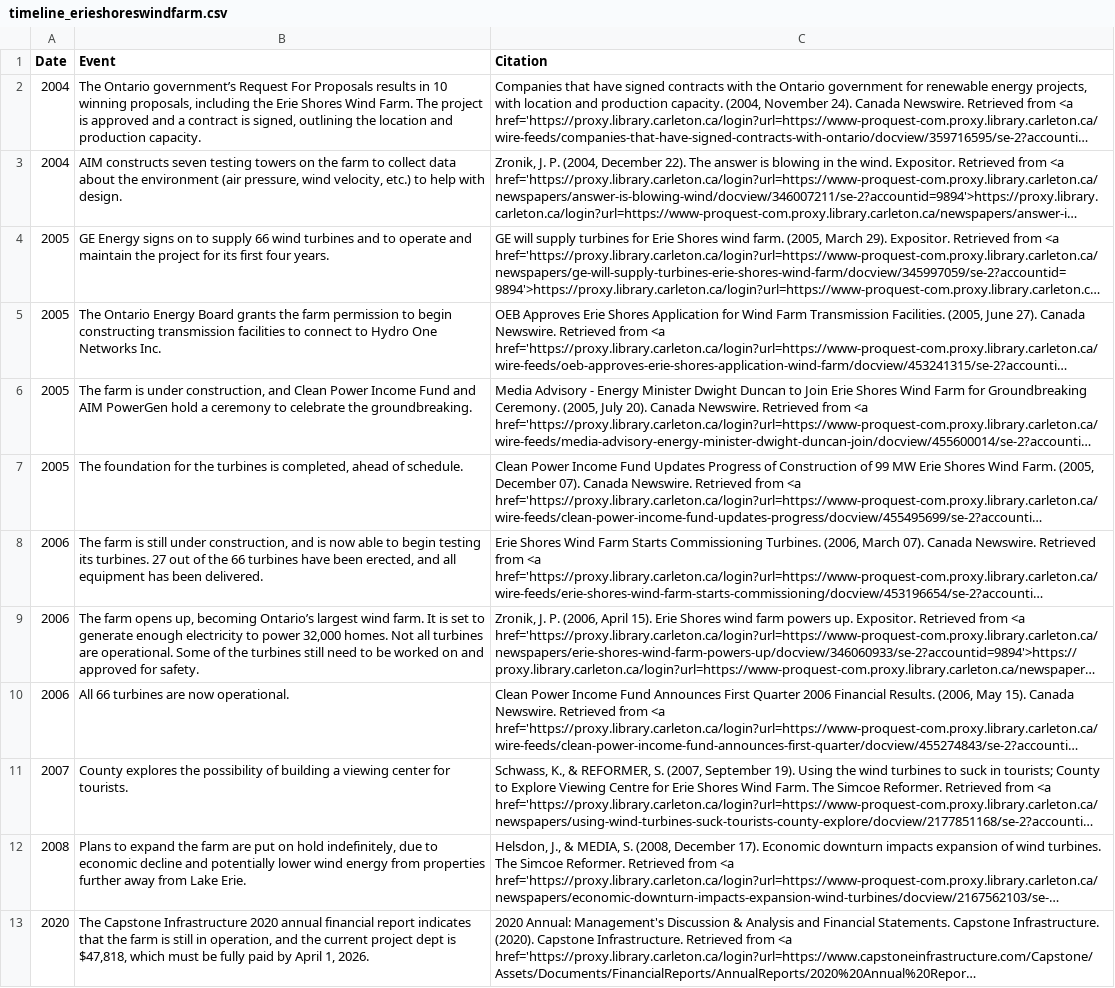
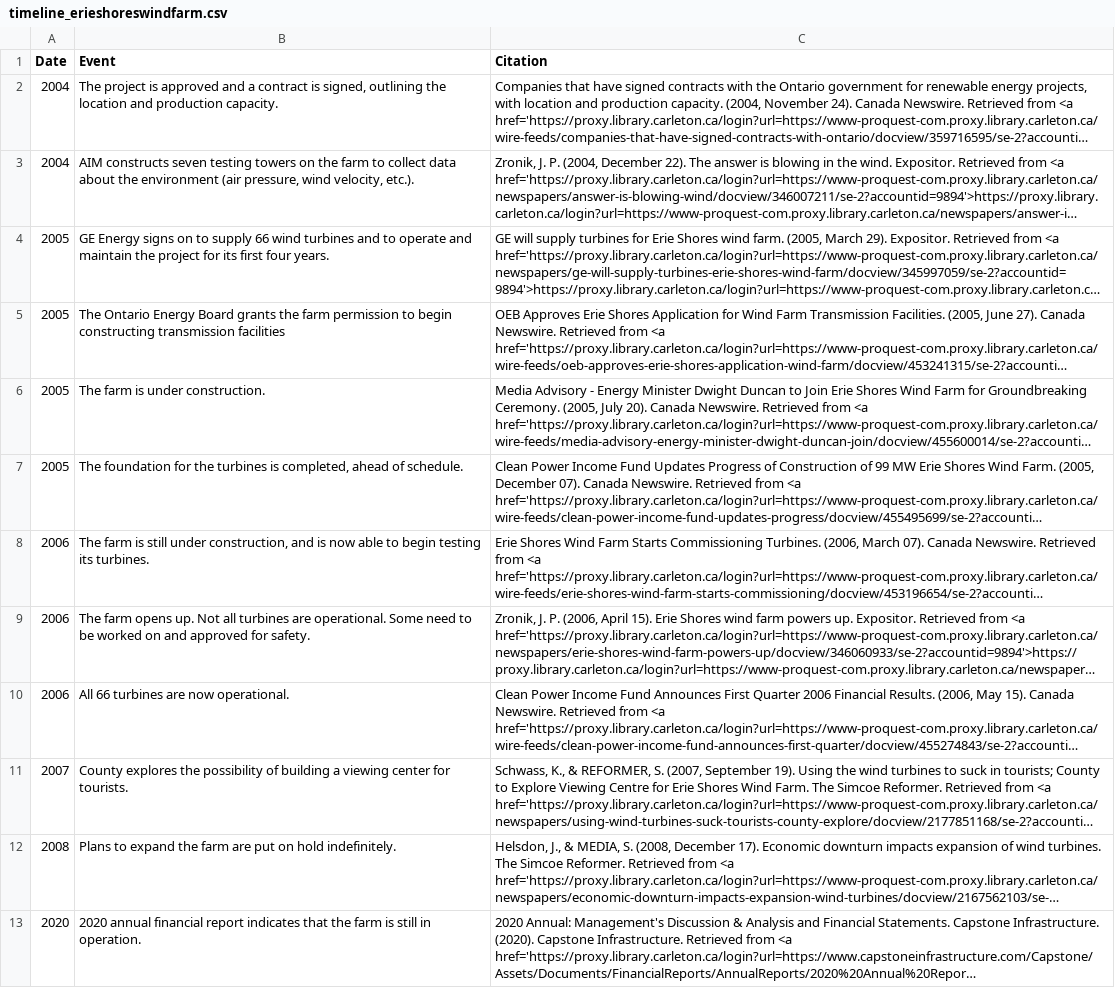
Before and after one commit to Alex-Lehmann/CAN-Renewables, a CSV file: data/timeline_erieshoreswindfarm.csv, drawn as a sheet; long unchanged cells end in …; the diff names each change by its address in the sheet, - before the commit and + after, or states it on an @@ line.

```diff
--- a/data/timeline_erieshoreswindfarm.csv
+++ b/data/timeline_erieshoreswindfarm.csv
-B2 (Event): The Ontario government’s Request For Proposals results in 10 winning proposals, including the Erie Shores Wind Farm. The project is…
+B2 (Event): The project is…
-B3 (Event): …wind velocity, etc.) to help with design.
+B3 (Event): …wind velocity, etc.).
-B5 (Event): …transmission facilities to connect to Hydro One Networks Inc.
+B5 (Event): …transmission facilities
-B6 (Event): …is under construction, and Clean Power Income Fund and AIM PowerGen hold a ceremony to celebrate the groundbreaking.
+B6 (Event): …is under construction.
-B8 (Event): …its turbines. 27 out of the 66 turbines have been erected, and all equipment has been delivered.
+B8 (Event): …its turbines.
-B9 (Event): …farm opens up, becoming Ontario’s largest wind farm. It is set to generate enough electricity to power 32,000 homes. Not all turbines are operational. Some of the turbines still need to…
+B9 (Event): …farm opens up. Not all turbines are operational. Some need to…
-B12 (Event): …on hold indefinitely, due to economic decline and potentially lower wind energy from properties further away from Lake Erie.
+B12 (Event): …on hold indefinitely.
-B13 (Event): The Capstone Infrastructure 2020 annual financial report indicates that the farm is still in operation, and the current project dept is $47,818, which must be fully paid by April 1, 2026.
+B13 (Event): 2020 annual financial report indicates that the farm is still in operation.
```
Also changed, not shown: data/province_counts.csv, data/timeline_capesharp.csv, 39 other files.
